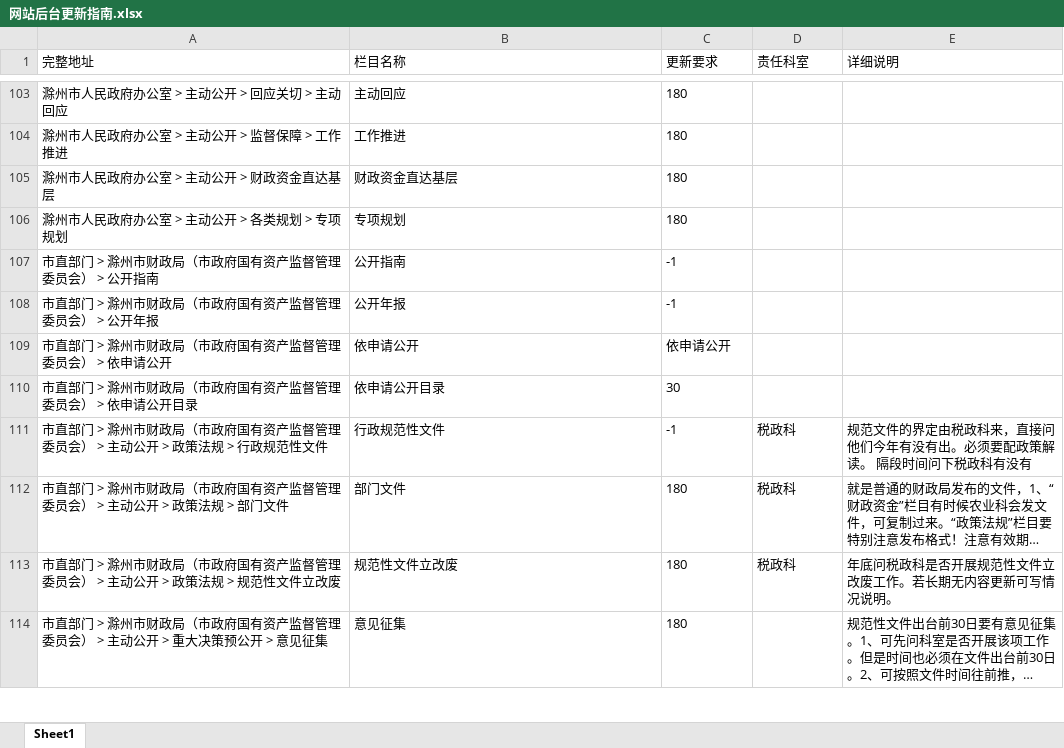
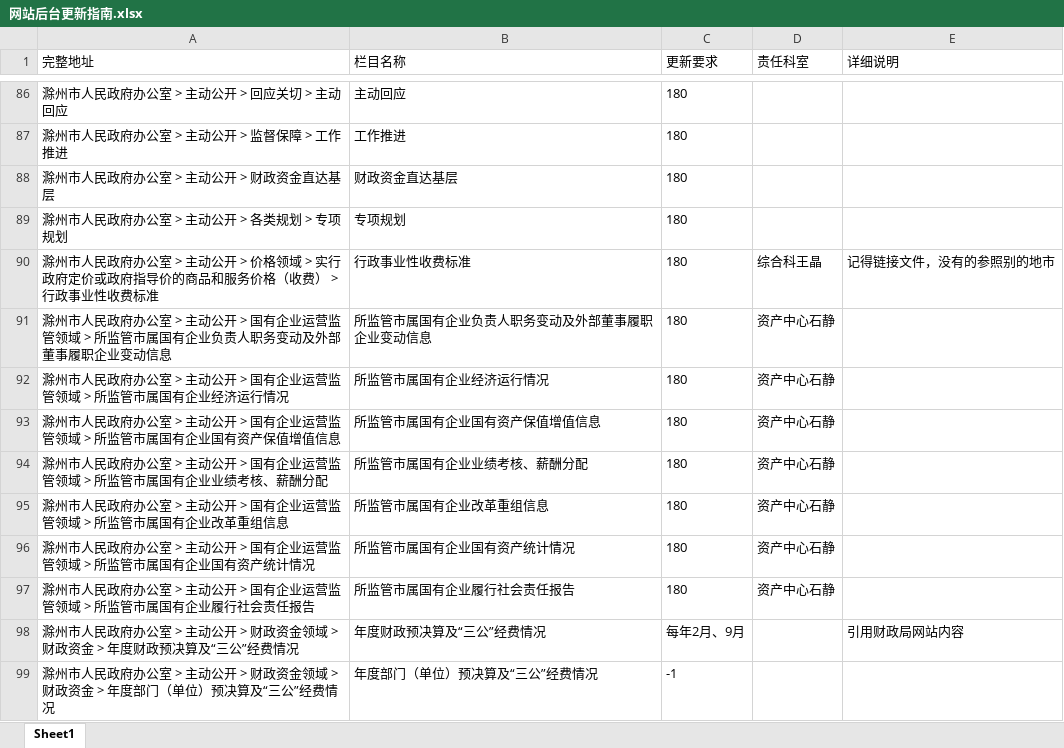
Before and after one commit to RiderLty/govSiteWatcher, an Excel workbook: 网站后台更新指南.xlsx, sheet Sheet1, drawn as a sheet; only a part is shown, gaps mark what is left out; the shorter side is filled out with more unchanged rows; long unchanged cells end in …; values as stored, in another font and other column widths than the file's, no borders; the diff covers the shown part only; the diff names each change by its address in the sheet, - before the commit and + after, or states it on an @@ line.

```diff
--- a/网站后台更新指南.xlsx (sheet Sheet1)
+++ b/网站后台更新指南.xlsx (sheet Sheet1)
+row 90: 滁州市人民政府办公室 > 主动公开 > 价格领域 > 实行政府定价或政府指导价的商品和服务价格（收费） > 行政事业性收费标准 | 行政事业性收费标准 | 180 | 综合科王晶 | 记得链接文件，没有的参照别的地市
+row 91: 滁州市人民政府办公室 > 主动公开 > 国有企业运营监管领域 > 所监管市属国有企业负责人职务变动及外部董事履职企业变动信息 | 所监管市属国有企业负责人职务变动及外部董事履职企业变动信息 | 180 | 资产中心石静
+row 92: 滁州市人民政府办公室 > 主动公开 > 国有企业运营监管领域 > 所监管市属国有企业经济运行情况 | 所监管市属国有企业经济运行情况 | 180 | 资产中心石静
+row 93: 滁州市人民政府办公室 > 主动公开 > 国有企业运营监管领域 > 所监管市属国有企业国有资产保值增值信息 | 所监管市属国有企业国有资产保值增值信息 | 180 | 资产中心石静
+row 94: 滁州市人民政府办公室 > 主动公开 > 国有企业运营监管领域 > 所监管市属国有企业业绩考核、薪酬分配 | 所监管市属国有企业业绩考核、薪酬分配 | 180 | 资产中心石静
+row 95: 滁州市人民政府办公室 > 主动公开 > 国有企业运营监管领域 > 所监管市属国有企业改革重组信息 | 所监管市属国有企业改革重组信息 | 180 | 资产中心石静
+row 96: 滁州市人民政府办公室 > 主动公开 > 国有企业运营监管领域 > 所监管市属国有企业国有资产统计情况 | 所监管市属国有企业国有资产统计情况 | 180 | 资产中心石静
+row 97: 滁州市人民政府办公室 > 主动公开 > 国有企业运营监管领域 > 所监管市属国有企业履行社会责任报告 | 所监管市属国有企业履行社会责任报告 | 180 | 资产中心石静
+row 98: 滁州市人民政府办公室 > 主动公开 > 财政资金领域 > 财政资金 > 年度财政预决算及“三公”经费情况 | 年度财政预决算及“三公”经费情况 | 每年2月、9月 |  | 引用财政局网站内容
+row 99: 滁州市人民政府办公室 > 主动公开 > 财政资金领域 > 财政资金 > 年度部门（单位）预决算及“三公”经费情况 | 年度部门（单位）预决算及“三公”经费情况 | -1
```
Also changed, not shown: 18 added rows, 23 removed rows, 28 edited cells and cell formats elsewhere in this sheet, 2 other files.
